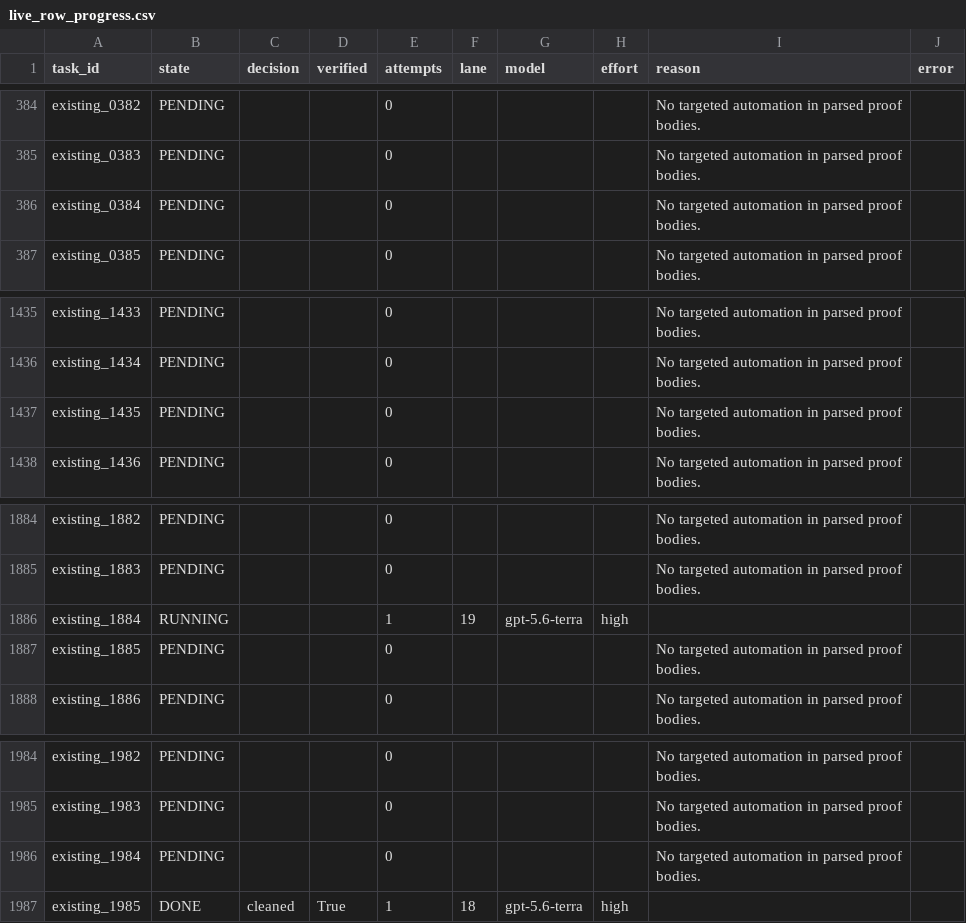
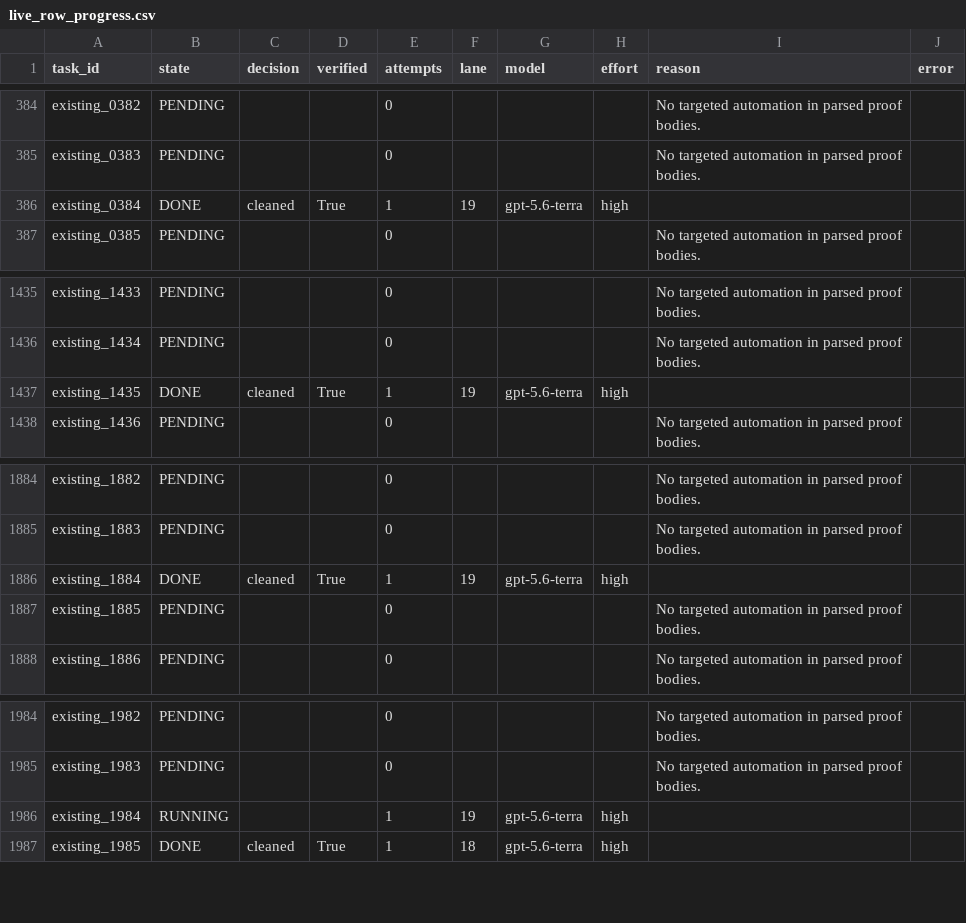
Before and after one commit to brando90/rl-4-code-verification, a CSV file: experiments/08_qwen3_base_matched_lean_sft_opus55_astra_teachers_vbv1_train_val_test/expt_v13/results/live_row_progress.csv, drawn as a sheet; only a part is shown, gaps mark what is left out.

Commit message:
Update 1.7B training, teacher cleanup and source verification progress

```diff
--- a/experiments/08_qwen3_base_matched_lean_sft_opus55_astra_teachers_vbv1_train_val_test/expt_v13/results/live_row_progress.csv
+++ b/experiments/08_qwen3_base_matched_lean_sft_opus55_astra_teachers_vbv1_train_val_test/expt_v13/results/live_row_progress.csv
@@ -385,3 +385,3 @@ existing_0382,PENDING,,,0,,,,No targeted automation in parsed proof bodies.,
 existing_0383,PENDING,,,0,,,,No targeted automation in parsed proof bodies.,
-existing_0384,PENDING,,,0,,,,No targeted automation in parsed proof bodies.,
+existing_0384,DONE,cleaned,True,1,19,gpt-5.6-terra,high,,
 existing_0385,PENDING,,,0,,,,No targeted automation in parsed proof bodies.,
@@ -1436,3 +1436,3 @@ existing_1433,PENDING,,,0,,,,No targeted automation in parsed proof bodies.,
 existing_1434,PENDING,,,0,,,,No targeted automation in parsed proof bodies.,
-existing_1435,PENDING,,,0,,,,No targeted automation in parsed proof bodies.,
+existing_1435,DONE,cleaned,True,1,19,gpt-5.6-terra,high,,
 existing_1436,PENDING,,,0,,,,No targeted automation in parsed proof bodies.,
@@ -1885,3 +1885,3 @@ existing_1882,PENDING,,,0,,,,No targeted automation in parsed proof bodies.,
 existing_1883,PENDING,,,0,,,,No targeted automation in parsed proof bodies.,
-existing_1884,RUNNING,,,1,19,gpt-5.6-terra,high,,
+existing_1884,DONE,cleaned,True,1,19,gpt-5.6-terra,high,,
 existing_1885,PENDING,,,0,,,,No targeted automation in parsed proof bodies.,
@@ -1985,3 +1985,3 @@ existing_1982,PENDING,,,0,,,,No targeted automation in parsed proof bodies.,
 existing_1983,PENDING,,,0,,,,No targeted automation in parsed proof bodies.,
-existing_1984,PENDING,,,0,,,,No targeted automation in parsed proof bodies.,
+existing_1984,RUNNING,,,1,19,gpt-5.6-terra,high,,
 existing_1985,DONE,cleaned,True,1,18,gpt-5.6-terra,high,,
```
Also changed, not shown: 7 other files.
